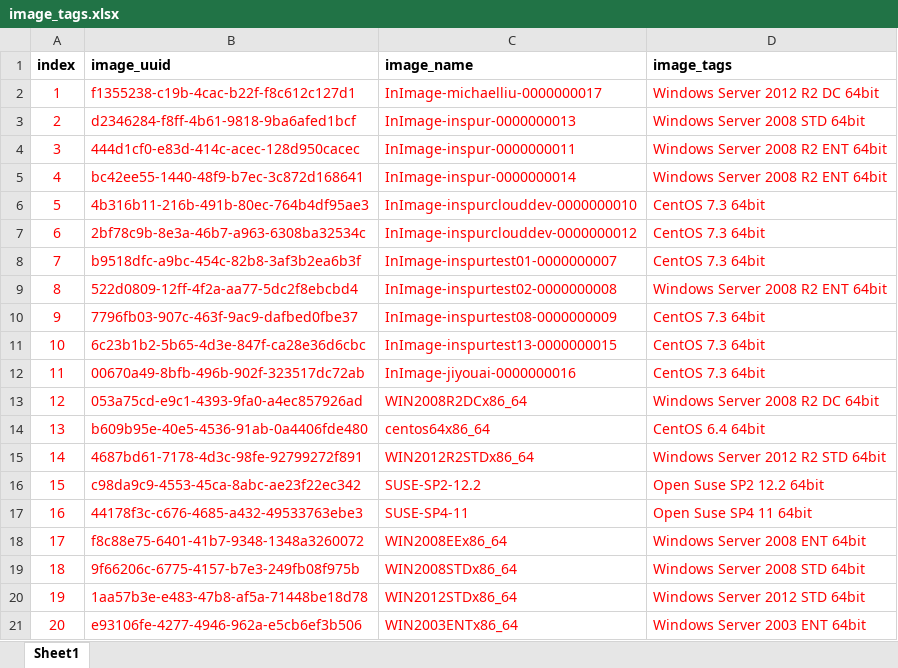
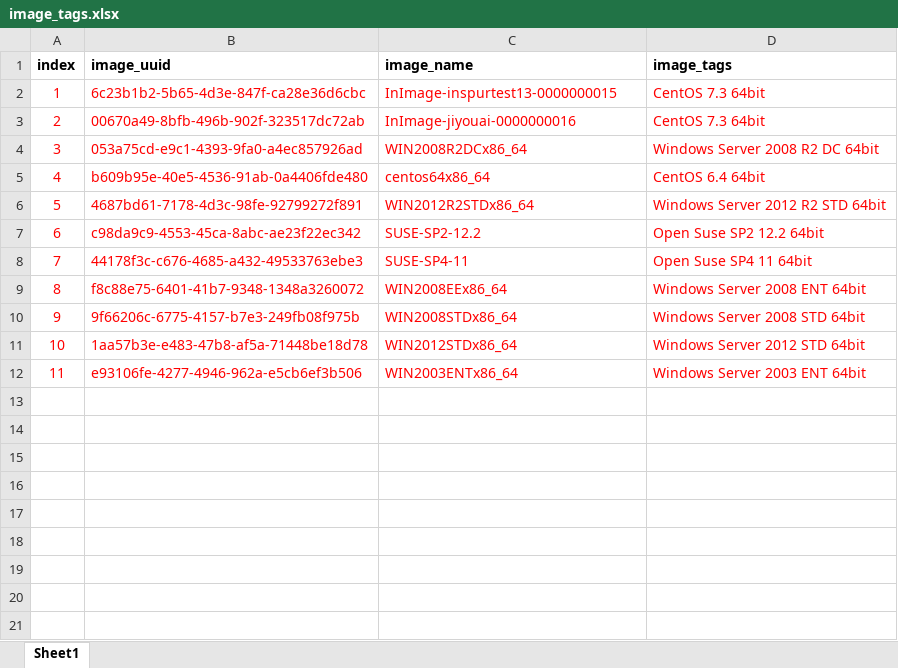
Before and after one commit to ericxiett/swknife, an Excel workbook: python/image_tags.xlsx, sheet Sheet1, drawn as a sheet; values as stored, in another font and other column widths than the file's, no borders; removed rows and columns are numbered as before the commit, all else as after; the diff names each change by its address in the sheet, - before the commit and + after, or states it on an @@ line.

Commit message:
update image_tags

```diff
--- a/python/image_tags.xlsx (sheet Sheet1)
+++ b/python/image_tags.xlsx (sheet Sheet1)
-row 2: 1 | f1355238-c19b-4cac-b22f-f8c612c127d1 | InImage-michaelliu-0000000017 | Windows Server 2012 R2 DC 64bit
-row 3: 2 | d2346284-f8ff-4b61-9818-9ba6afed1bcf | InImage-inspur-0000000013 | Windows Server 2008 STD 64bit
-row 4: 3 | 444d1cf0-e83d-414c-acec-128d950cacec | InImage-inspur-0000000011 | Windows Server 2008 R2 ENT 64bit
-row 5: 4 | bc42ee55-1440-48f9-b7ec-3c872d168641 | InImage-inspur-0000000014 | Windows Server 2008 R2 ENT 64bit
-row 6: 5 | 4b316b11-216b-491b-80ec-764b4df95ae3 | InImage-inspurclouddev-0000000010 | CentOS 7.3 64bit
-row 7: 6 | 2bf78c9b-8e3a-46b7-a963-6308ba32534c | InImage-inspurclouddev-0000000012 | CentOS 7.3 64bit
-row 8: 7 | b9518dfc-a9bc-454c-82b8-3af3b2ea6b3f | InImage-inspurtest01-0000000007 | CentOS 7.3 64bit
-row 9: 8 | 522d0809-12ff-4f2a-aa77-5dc2f8ebcbd4 | InImage-inspurtest02-0000000008 | Windows Server 2008 R2 ENT 64bit
-row 10: 9 | 7796fb03-907c-463f-9ac9-dafbed0fbe37 | InImage-inspurtest08-0000000009 | CentOS 7.3 64bit
@@ column A (index) renumbered from row 2 down @@
```
